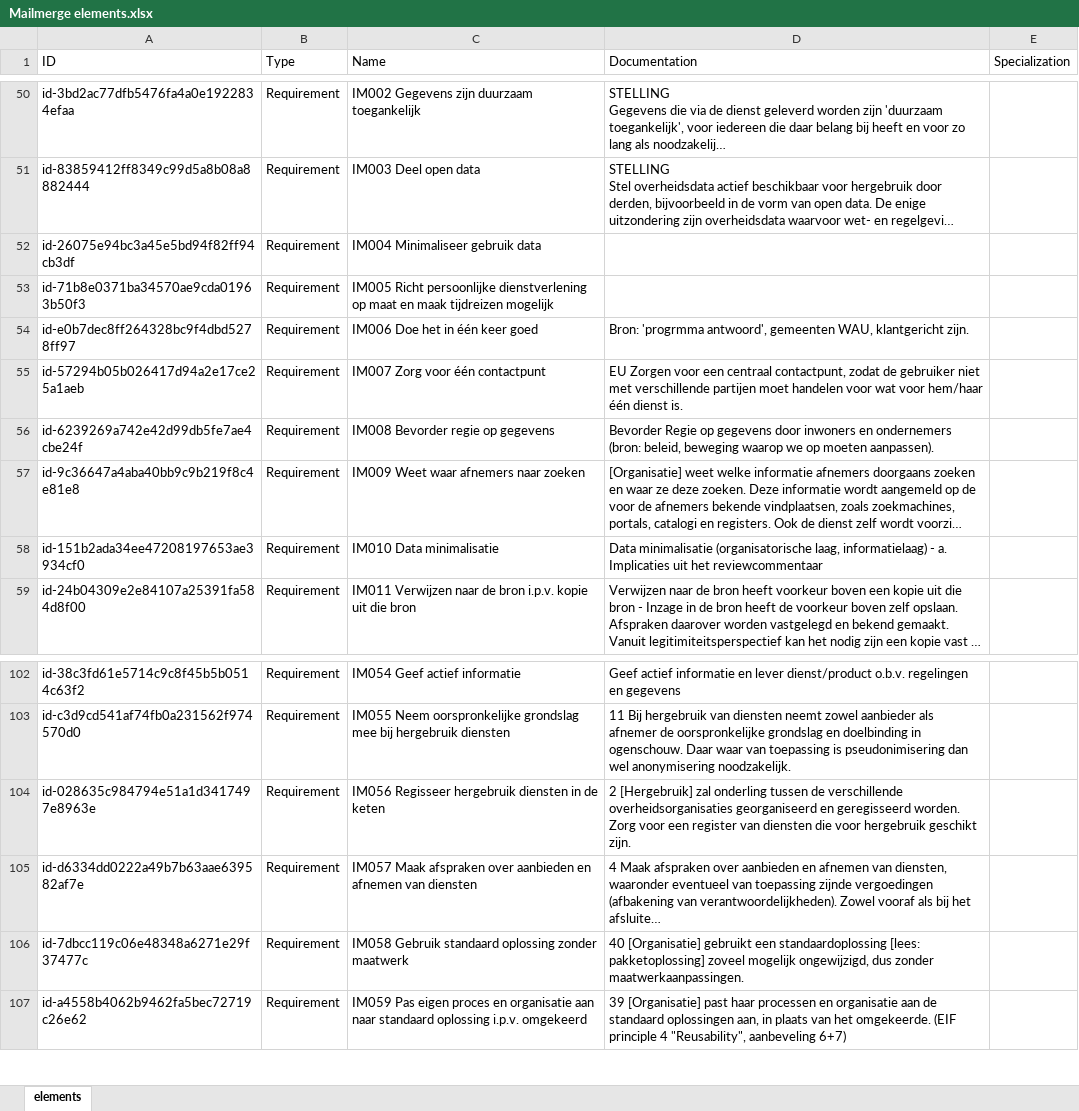
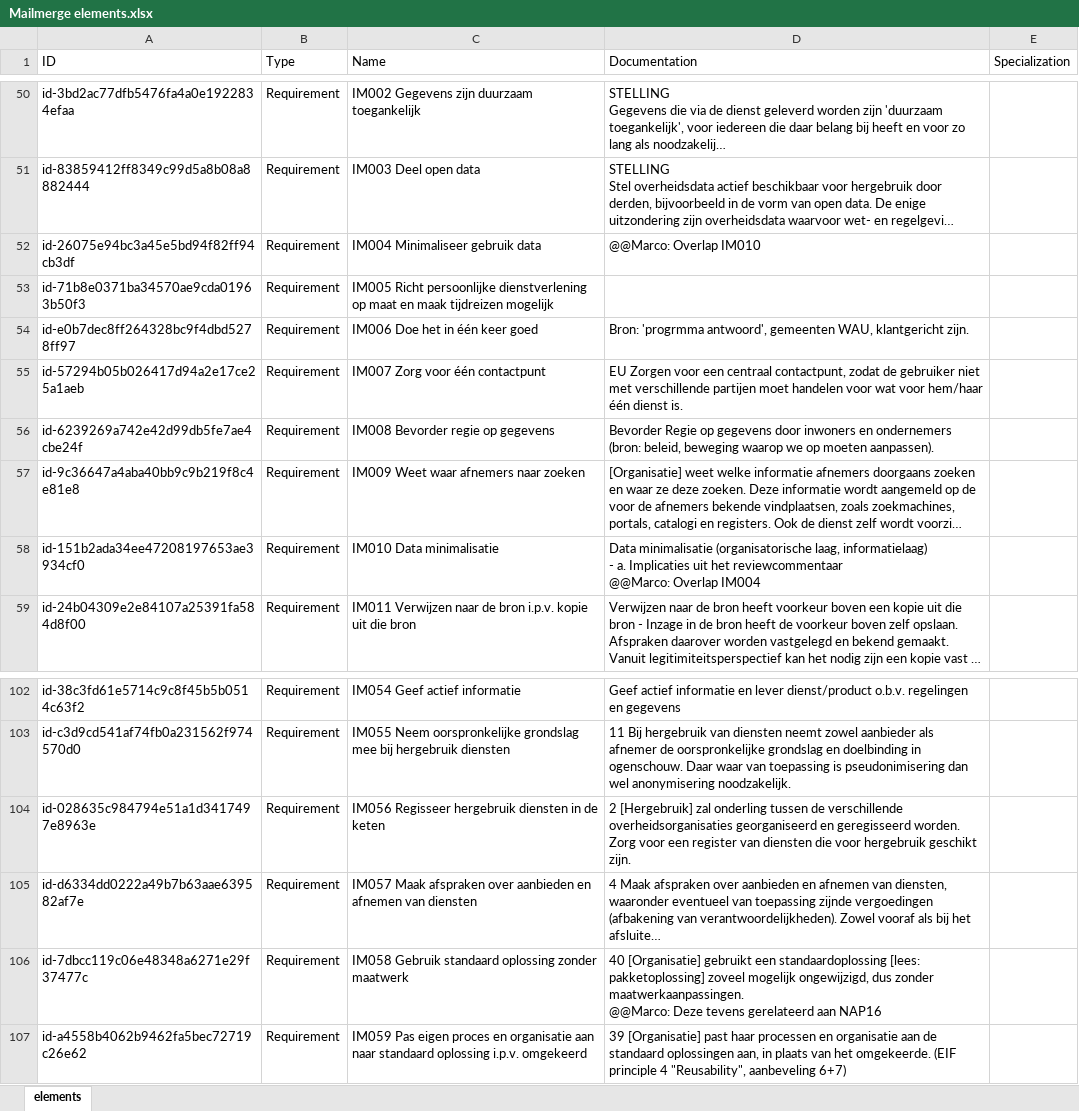
Before and after one commit to ICTU/NORA-Werkgroep-APs, an Excel workbook: word/Mailmerge elements.xlsx, sheet elements, drawn as a sheet; only a part is shown, gaps mark what is left out; long unchanged cells end in …; values as stored, in another font and other column widths than the file's, no borders; table styles not drawn; ↵ is a line break in a cell; the diff covers the shown part only; the diff names each change by its address in the sheet, - before the commit and + after, or states it on an @@ line.

```diff
--- a/word/Mailmerge elements.xlsx (sheet elements)
+++ b/word/Mailmerge elements.xlsx (sheet elements)
-D52 (Documentation): (empty)
+D52 (Documentation): @@Marco: Overlap IM010
-D58 (Documentation): …het reviewcommentaar
+D58 (Documentation): …het reviewcommentaar ↵ @@Marco: Overlap IM004
-D106 (Documentation): …zonder maatwerkaanpassingen.
+D106 (Documentation): …zonder maatwerkaanpassingen. ↵ @@Marco: Deze tevens gerelateerd aan NAP16
```
Also changed, not shown: 105 added rows elsewhere in this sheet, 1 other file.
